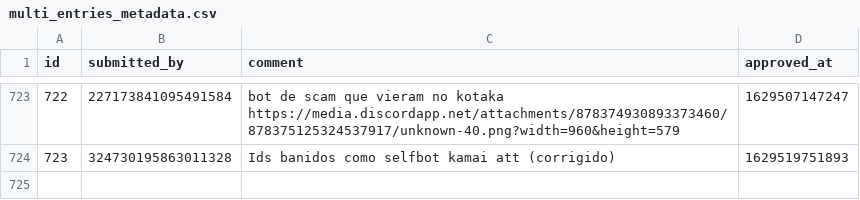
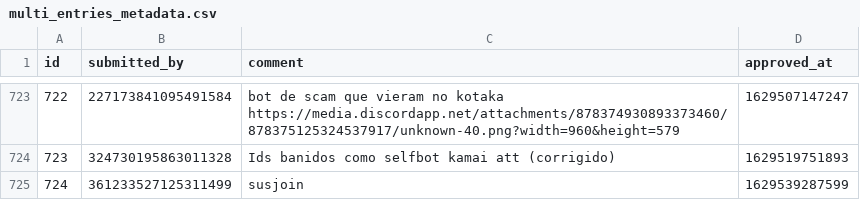
Before and after one commit to LorittaBot/FloppaPowerData, a CSV file: multi_entries_metadata.csv, drawn as a sheet; only a part is shown, gaps mark what is left out; the diff names each change by its address in the sheet, - before the commit and + after, or states it on an @@ line.

```diff
--- a/multi_entries_metadata.csv
+++ b/multi_entries_metadata.csv
+row 725: 724 | 361233527125311499 | susjoin | 1629539287599
```
Also changed, not shown: blocked_users.csv, users_approvals.csv, 1 other file.
